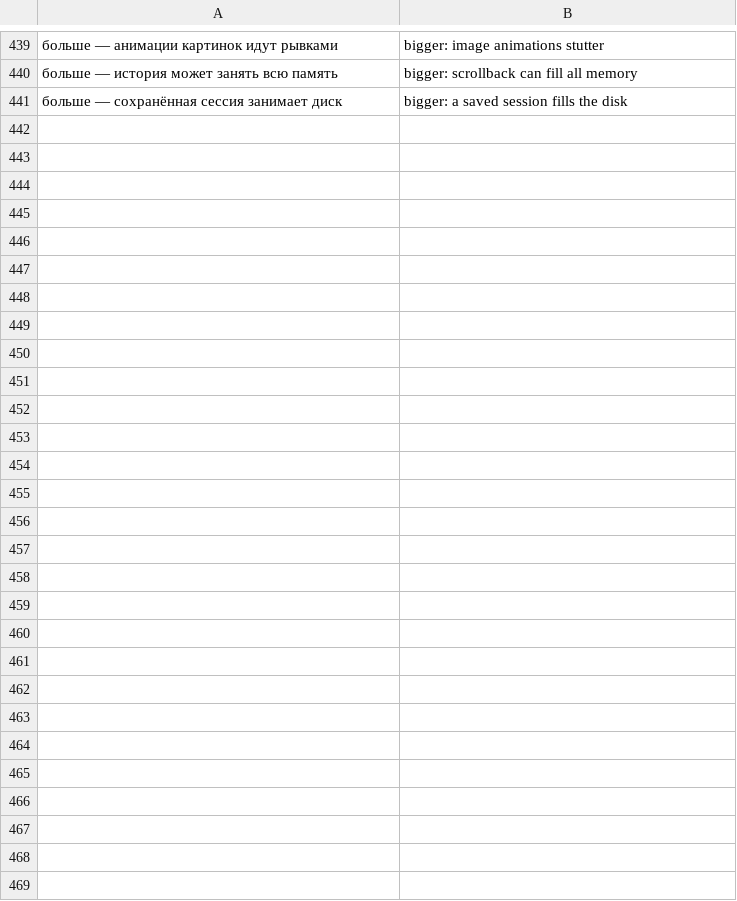
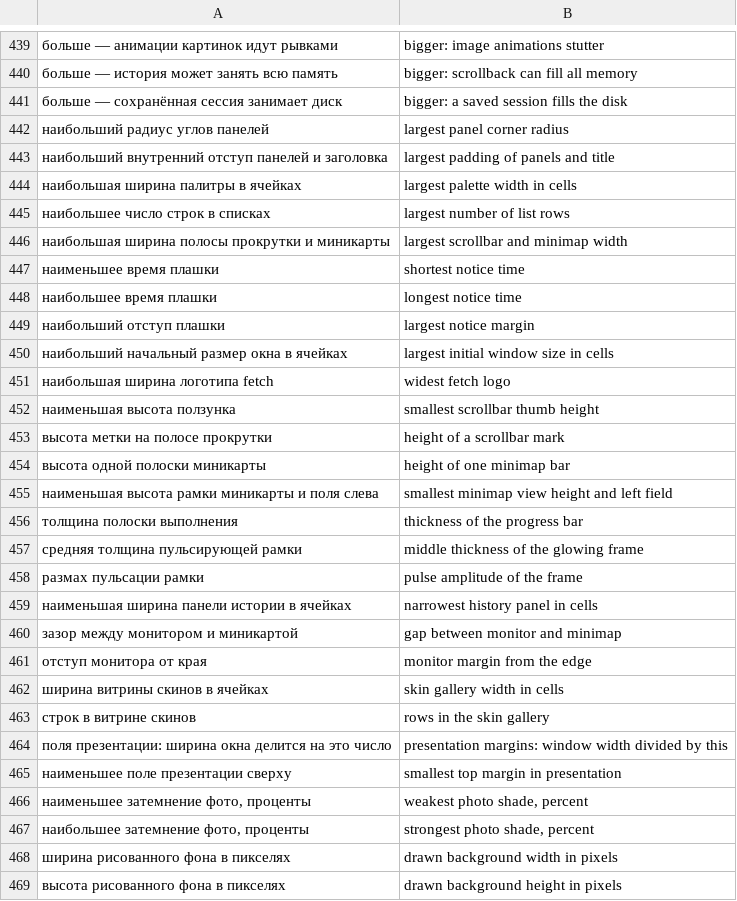
Before and after one commit to Utkautka1/DimaSter, a TSV file: crates/dimaster-i18n/src/en.tsv, drawn as a sheet; only a part is shown, gaps mark what is left out; the diff names each change by its address in the sheet, - before the commit and + after, or states it on an @@ line.

Commit message:
Оформительские размеры и границы интерфейса настраиваются в Lua

```diff
--- a/crates/dimaster-i18n/src/en.tsv
+++ b/crates/dimaster-i18n/src/en.tsv
+row 442: наибольший радиус углов панелей | largest panel corner radius
+row 443: наибольший внутренний отступ панелей и заголовка | largest padding of panels and title
+row 444: наибольшая ширина палитры в ячейках | largest palette width in cells
+row 445: наибольшее число строк в списках | largest number of list rows
+row 446: наибольшая ширина полосы прокрутки и миникарты | largest scrollbar and minimap width
+row 447: наименьшее время плашки | shortest notice time
+row 448: наибольшее время плашки | longest notice time
+row 449: наибольший отступ плашки | largest notice margin
+row 450: наибольший начальный размер окна в ячейках | largest initial window size in cells
+row 451: наибольшая ширина логотипа fetch | widest fetch logo
+row 452: наименьшая высота ползунка | smallest scrollbar thumb height
+row 453: высота метки на полосе прокрутки | height of a scrollbar mark
+row 454: высота одной полоски миникарты | height of one minimap bar
+row 455: наименьшая высота рамки миникарты и поля слева | smallest minimap view height and left field
+row 456: толщина полоски выполнения | thickness of the progress bar
+row 457: средняя толщина пульсирующей рамки | middle thickness of the glowing frame
+row 458: размах пульсации рамки | pulse amplitude of the frame
+row 459: наименьшая ширина панели истории в ячейках | narrowest history panel in cells
+row 460: зазор между монитором и миникартой | gap between monitor and minimap
+row 461: отступ монитора от края | monitor margin from the edge
+row 462: ширина витрины скинов в ячейках | skin gallery width in cells
+row 463: строк в витрине скинов | rows in the skin gallery
+row 464: поля презентации: ширина окна делится на это число | presentation margins: window width divided by this
+row 465: наименьшее поле презентации сверху | smallest top margin in presentation
+row 466: наименьшее затемнение фото, проценты | weakest photo shade, percent
+row 467: наибольшее затемнение фото, проценты | strongest photo shade, percent
+row 468: ширина рисованного фона в пикселях | drawn background width in pixels
+row 469: высота рисованного фона в пикселях | drawn background height in pixels
```
Also changed, not shown: 17 other files.
